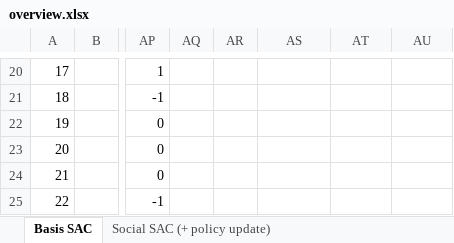
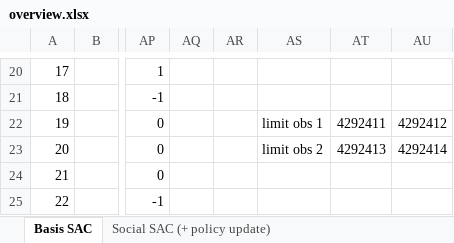
Before and after one commit to kristina29/social-rl, an Excel workbook: experiments/overview.xlsx, sheet Basis SAC, drawn as a sheet; only a part is shown, gaps mark what is left out; values as stored, in another font and other column widths than the file's, no borders; the diff names each change by its address in the sheet, - before the commit and + after, or states it on an @@ line.

```diff
--- a/experiments/overview.xlsx (sheet Basis SAC)
+++ b/experiments/overview.xlsx (sheet Basis SAC)
-AS22: (empty)
+AS22: limit obs 1
-AT22: (empty)
+AT22: 4292411
-AU22: (empty)
+AU22: 4292412
-AS23: (empty)
+AS23: limit obs 2
-AT23: (empty)
+AT23: 4292413
-AU23: (empty)
+AU23: 4292414
```
Also changed, not shown: sheet Social SAC (+ Q-Value update), sheet Social SAC (+ policy update), charts or pictures, 9 other files.
